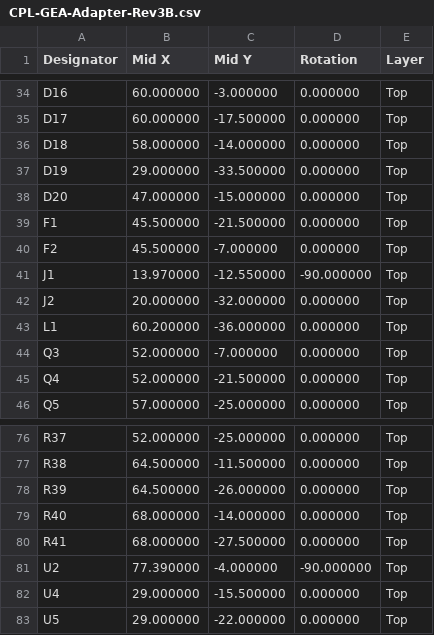
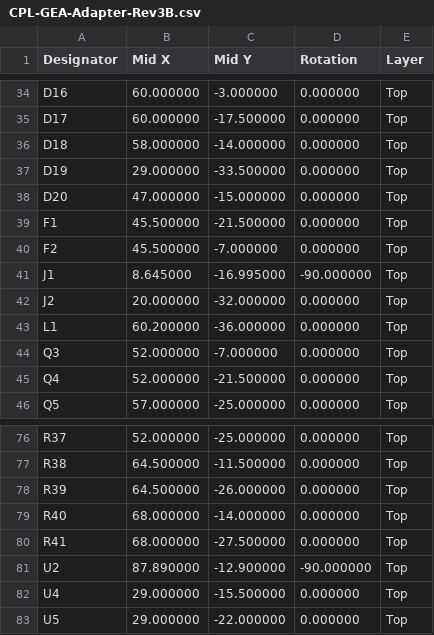
Before and after one commit to Dr-Crow/esphome-ge-laundry-uart, a CSV file: pcb/rev3b/manufacturing/CPL-GEA-Adapter-Rev3B.csv, drawn as a sheet; only a part is shown, gaps mark what is left out; the diff names each change by its address in the sheet, - before the commit and + after, or states it on an @@ line.

```diff
--- a/pcb/rev3b/manufacturing/CPL-GEA-Adapter-Rev3B.csv
+++ b/pcb/rev3b/manufacturing/CPL-GEA-Adapter-Rev3B.csv
-B41 (Mid X): 13.970000
+B41 (Mid X): 8.645000
-C41 (Mid Y): -12.550000
+C41 (Mid Y): -16.995000
-B81 (Mid X): 77.390000
+B81 (Mid X): 87.890000
-C81 (Mid Y): -4.000000
+C81 (Mid Y): -12.900000
```
Also changed, not shown: 5 other files.
